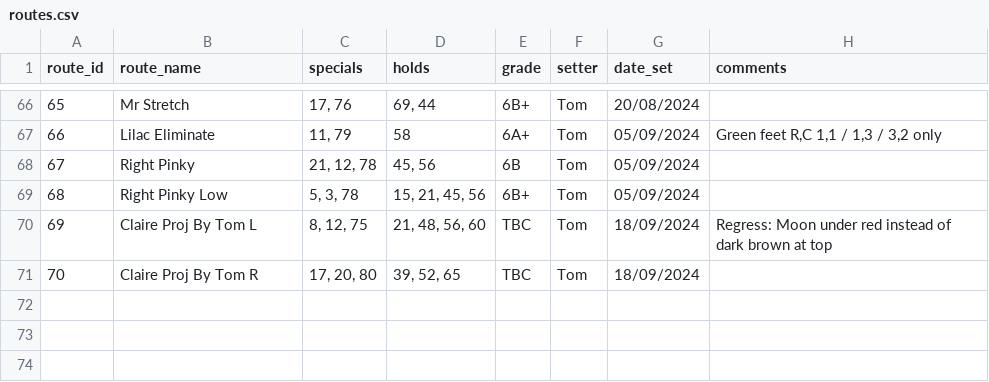
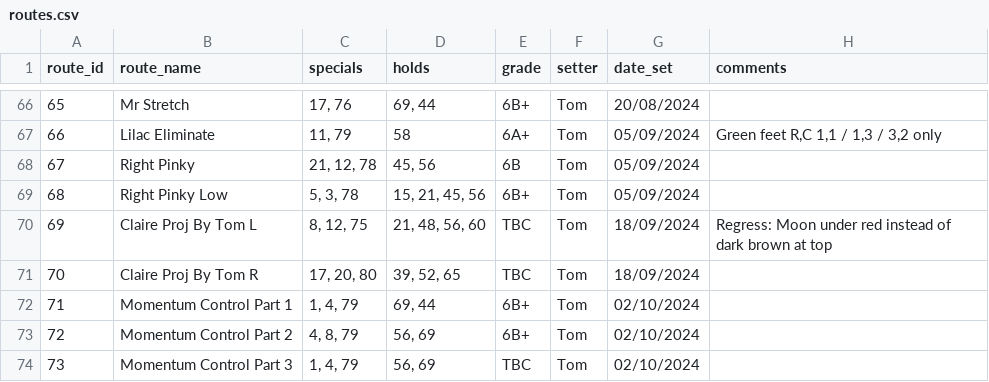
Before and after one commit to ceguest/climbing_app, a CSV file: static/routes.csv, drawn as a sheet; only a part is shown, gaps mark what is left out.

Commit message:
New routes 02-10-2024

```diff
--- a/static/routes.csv
+++ b/static/routes.csv
@@ -71 +71,4 @@ route_id;route_name;specials;holds;grade;setter;date_set;comments
 70;Claire Proj By Tom R;17, 20, 80;39, 52, 65;TBC;Tom;18/09/2024;
+71;Momentum Control Part 1;1, 4, 79;69, 44;6B+;Tom;02/10/2024;
+72;Momentum Control Part 2;4, 8, 79;56, 69;6B+;Tom;02/10/2024;
+73;Momentum Control Part 3;1, 4, 79;56, 69;TBC;Tom;02/10/2024;
```
